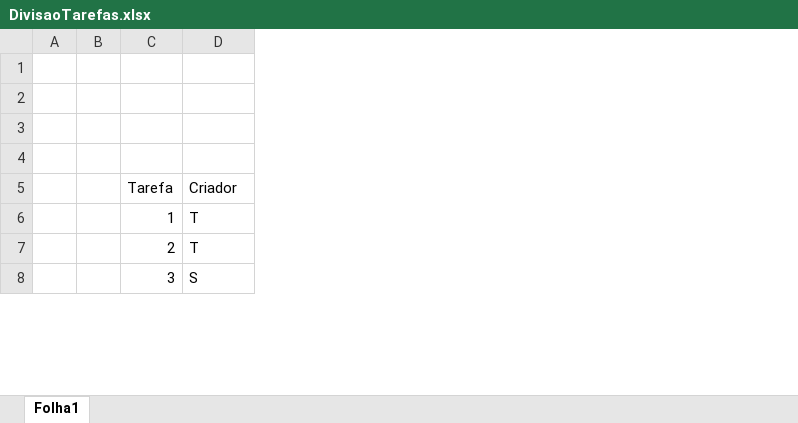
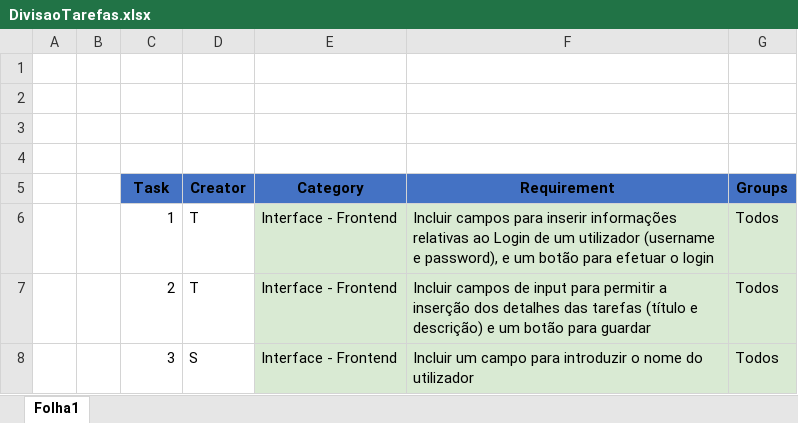
Before and after one commit to caniceirotiago/Project2, an Excel workbook: Documents/DivisaoTarefas.xlsx, sheet Folha1, drawn as a sheet; only a part is shown; values as stored, in another font and other column widths than the file's, no borders; charts and pictures and table styles not drawn; removed rows and columns are numbered as before the commit, all else as after; the diff names each change by its address in the sheet, - before the commit and + after, or states it on an @@ line.

Commit message:
- add da folder com o exemplo da professora, para servir de base
- update do ficheiro de excel para ter as tarefas à frente

```diff
--- a/Documents/DivisaoTarefas.xlsx (sheet Folha1)
+++ b/Documents/DivisaoTarefas.xlsx (sheet Folha1)
+column E, rows 6-8: all Interface - Frontend
+column F, rows 6-8: Incluir campos para inserir informações relativas ao Login de um utilizador (username e password), e um botão para efetuar o login | Incluir campos de input para permitir a inserção dos detalhes das tarefas (título e descrição) e um botão para guardar | Incluir um campo para introduzir o nome do utilizador
+column G, rows 6-8: all Todos
-row 5:  |  | Tarefa | Criador
+row 5:  |  | Task | Creator | Category | Requirement | Groups
```
Also changed, not shown: charts or pictures, 3 other files.
